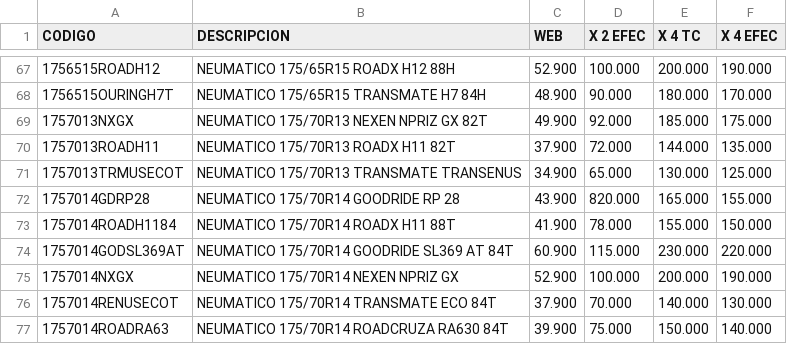
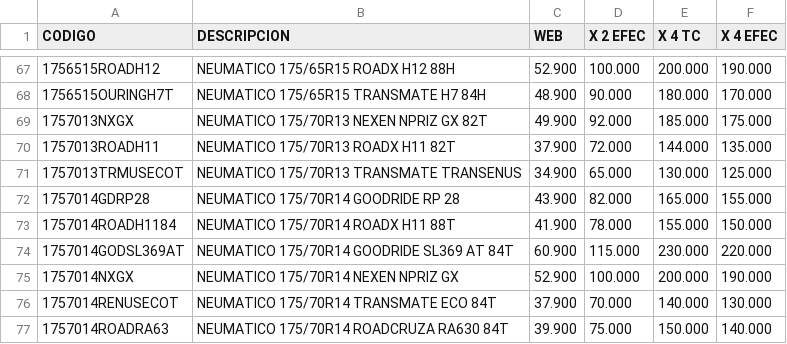
Before and after one commit to matijqs/SamcorTodoenUno, a CSV file: Webprecios/files/stock-bodega.csv, drawn as a sheet; only a part is shown, gaps mark what is left out.

```diff
--- a/Webprecios/files/stock-bodega.csv
+++ b/Webprecios/files/stock-bodega.csv
@@ -71,3 +71,3 @@
 1757013TRMUSECOT;NEUMATICO 175/70R13 TRANSMATE TRANSENUS;34.900;65.000;130.000;125.000
-1757014GDRP28;NEUMATICO 175/70R14 GOODRIDE RP 28;43.900;820.000;165.000;155.000
+1757014GDRP28;NEUMATICO 175/70R14 GOODRIDE RP 28;43.900;82.000;165.000;155.000
 1757014ROADH1184;NEUMATICO 175/70R14 ROADX H11 88T;41.900;78.000;155.000;150.000
```
